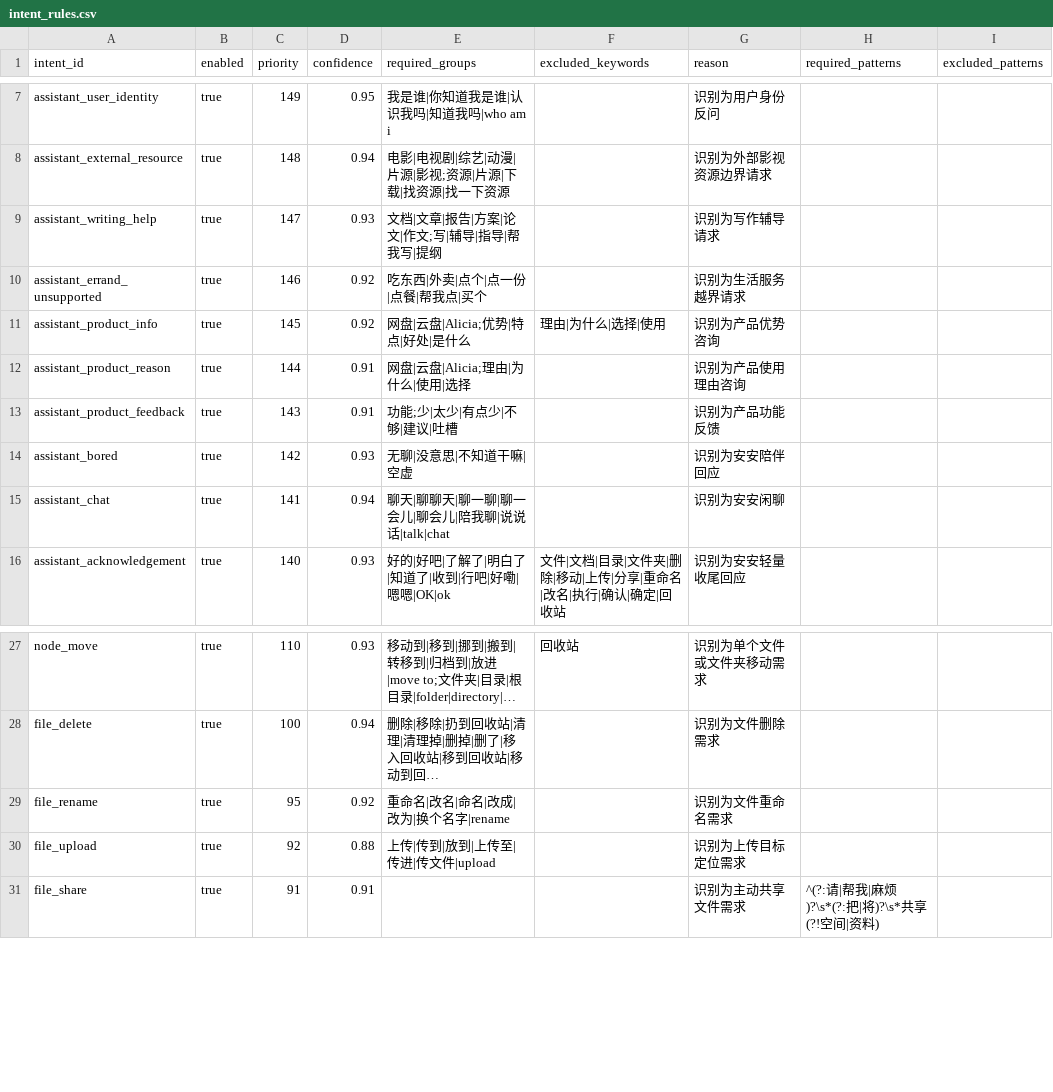
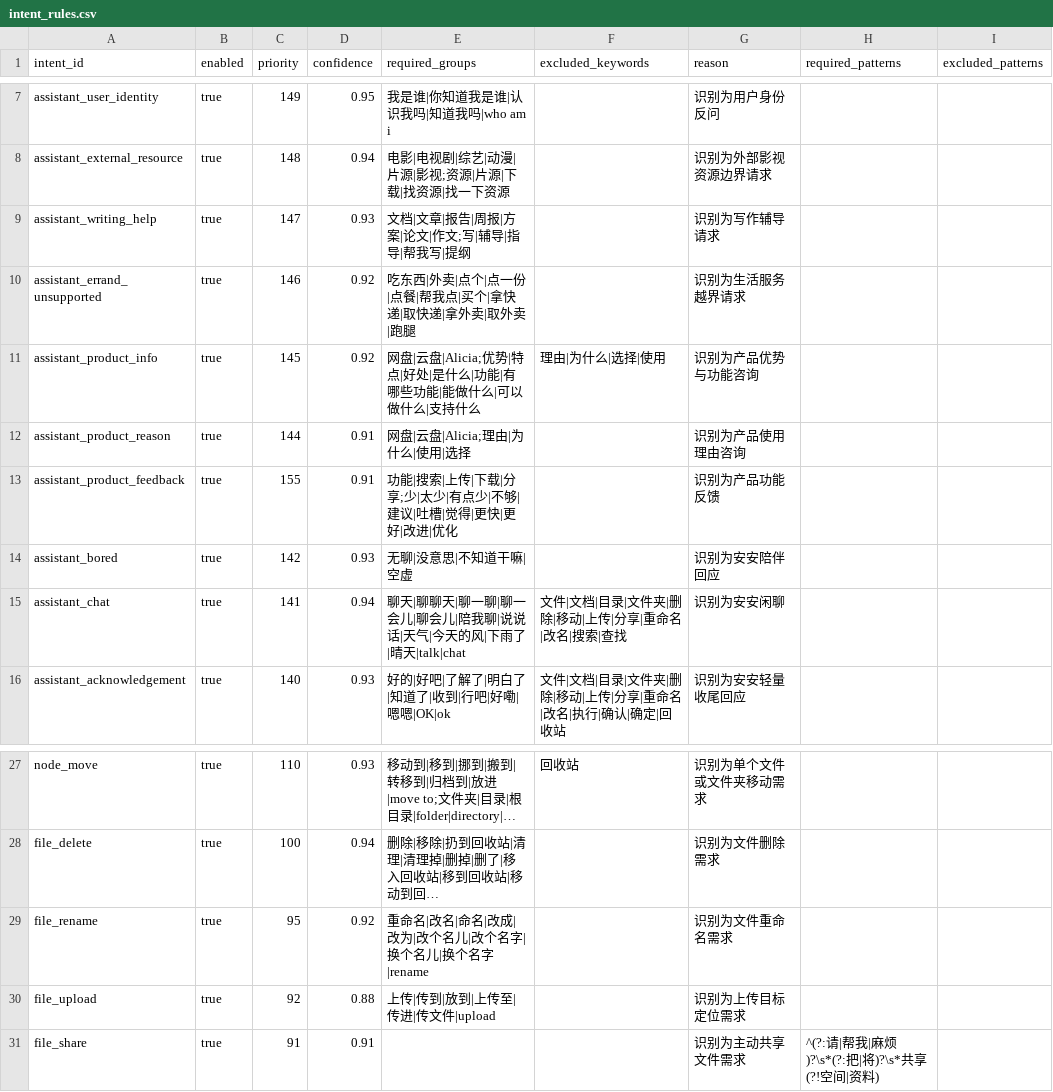
Before and after one commit to changdaobbz01/aliciaCloudStorage, a CSV file: rag/src/main/resources/rag/conversation/intent_rules.csv, drawn as a sheet; only a part is shown, gaps mark what is left out; long unchanged cells end in …; the diff names each change by its address in the sheet, - before the commit and + after, or states it on an @@ line.

```diff
--- a/rag/src/main/resources/rag/conversation/intent_rules.csv
+++ b/rag/src/main/resources/rag/conversation/intent_rules.csv
-E9 (required_groups): 文档|文章|报告|方案|论文|作文;写|辅导|指导|帮我写|提纲
+E9 (required_groups): 文档|文章|报告|周报|方案|论文|作文;写|辅导|指导|帮我写|提纲
-E10 (required_groups): 吃东西|外卖|点个|点一份|点餐|帮我点|买个
+E10 (required_groups): 吃东西|外卖|点个|点一份|点餐|帮我点|买个|拿快递|取快递|拿外卖|取外卖|跑腿
-E11 (required_groups): 网盘|云盘|Alicia;优势|特点|好处|是什么
+E11 (required_groups): 网盘|云盘|Alicia;优势|特点|好处|是什么|功能|有哪些功能|能做什么|可以做什么|支持什么
-G11 (reason): 识别为产品优势咨询
+G11 (reason): 识别为产品优势与功能咨询
-C13 (priority): 143
+C13 (priority): 155
-E13 (required_groups): 功能;少|太少|有点少|不够|建议|吐槽
+E13 (required_groups): 功能|搜索|上传|下载|分享;少|太少|有点少|不够|建议|吐槽|觉得|更快|更好|改进|优化
-E15 (required_groups): 聊天|聊聊天|聊一聊|聊一会儿|聊会儿|陪我聊|说说话|talk|chat
+E15 (required_groups): 聊天|聊聊天|聊一聊|聊一会儿|聊会儿|陪我聊|说说话|天气|今天的风|下雨了|晴天|talk|chat
-F15 (excluded_keywords): (empty)
+F15 (excluded_keywords): 文件|文档|目录|文件夹|删除|移动|上传|分享|重命名|改名|搜索|查找
-E29 (required_groups): 重命名|改名|命名|改成|改为|换个名字|rename
+E29 (required_groups): 重命名|改名|命名|改成|改为|改个名儿|改个名字|换个名儿|换个名字|rename
```
Also changed, not shown: 18 other files.
